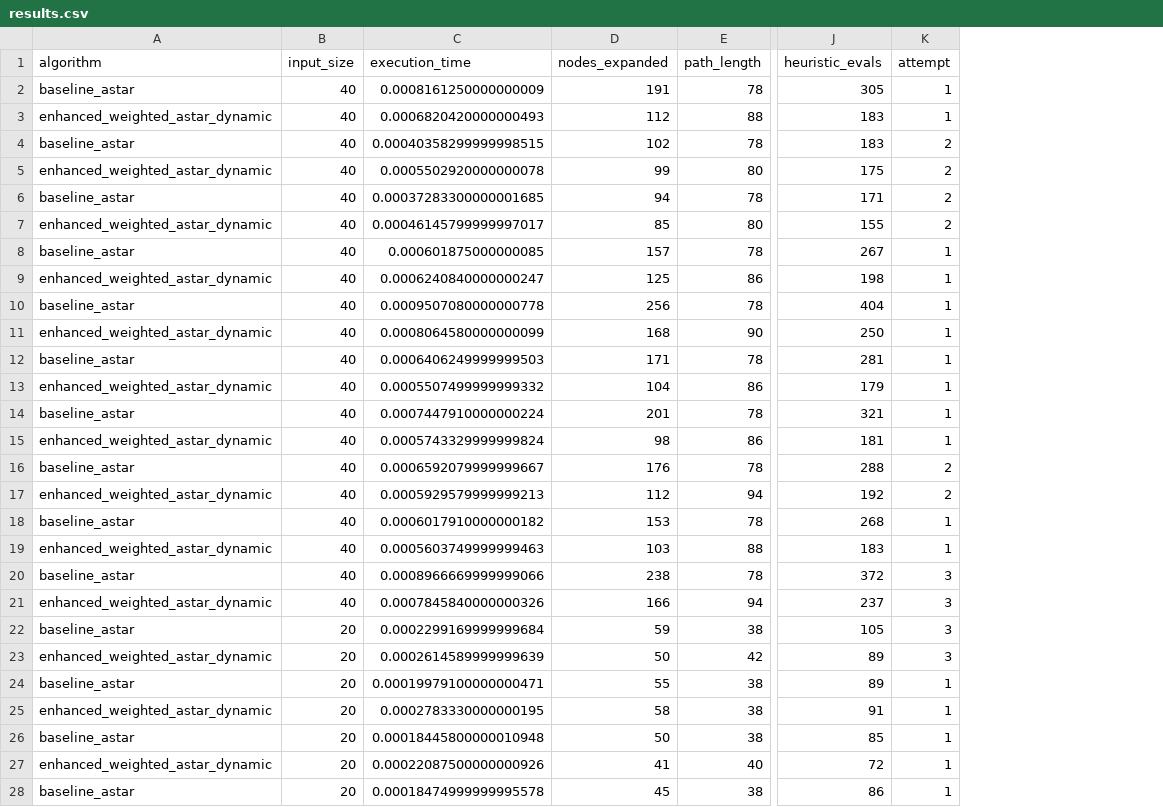
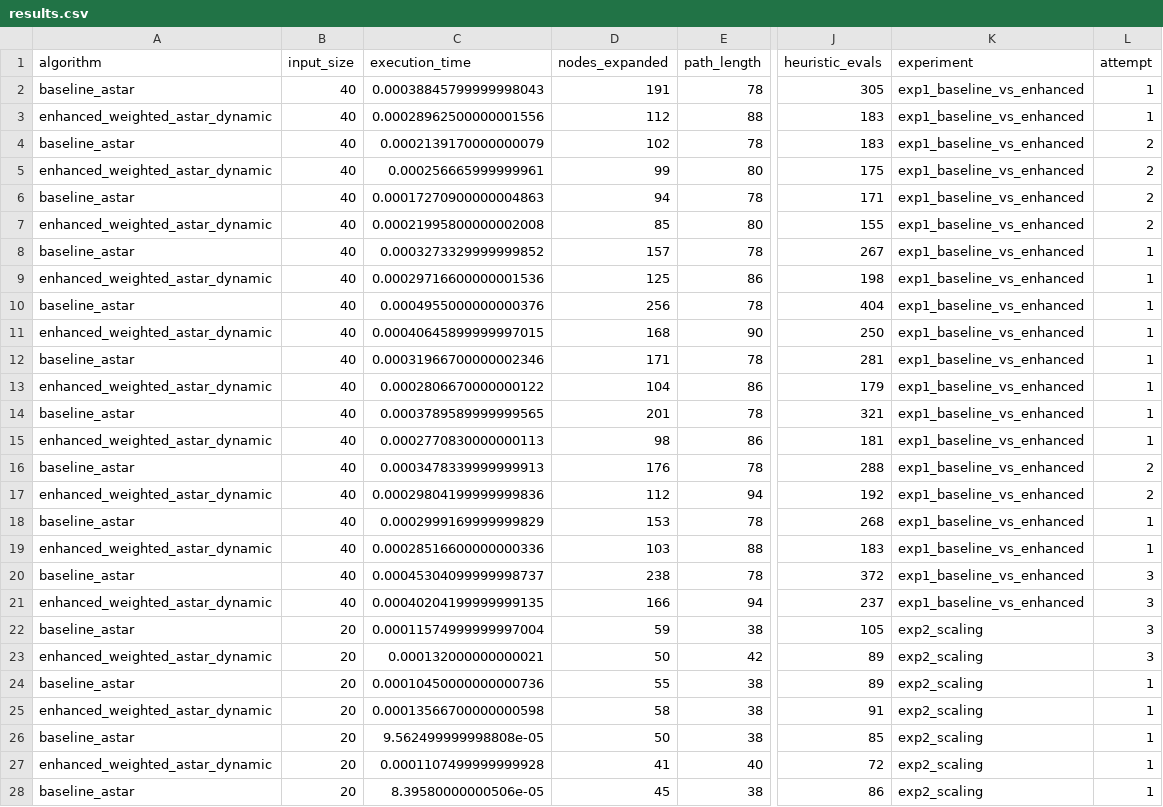
Before and after one commit to khushal212001/heuristics-project, a CSV file: data/results.csv, drawn as a sheet; only a part is shown, gaps mark what is left out; the diff covers the shown part only; the diff names each change by its address in the sheet, - before the commit and + after, or states it on an @@ line.

```diff
--- a/data/results.csv
+++ b/data/results.csv
+column K (experiment), rows 2-28: exp1_baseline_vs_enhanced | exp1_baseline_vs_enhanced | exp1_baseline_vs_enhanced | exp1_baseline_vs_enhanced | exp1_baseline_vs_enhanced | exp1_baseline_vs_enhanced | exp1_baseline_vs_enhanced | exp1_baseline_vs_enhanced | exp1_baseline_vs_enhanced | exp1_baseline_vs_enhanced | exp1_baseline_vs_enhanced | exp1_baseline_vs_enhanced | exp1_baseline_vs_enhanced | exp1_baseline_vs_enhanced | exp1_baseline_vs_enhanced | exp1_baseline_vs_enhanced | exp1_baseline_vs_enhanced | exp1_baseline_vs_enhanced | exp1_baseline_vs_enhanced | exp1_baseline_vs_enhanced | exp2_scaling | exp2_scaling | exp2_scaling | exp2_scaling | exp2_scaling | exp2_scaling | exp2_scaling
-C2 (execution_time): 0.0008161250000000009
+C2 (execution_time): 0.00038845799999998043
-C3 (execution_time): 0.0006820420000000493
+C3 (execution_time): 0.00028962500000001556
-C4 (execution_time): 0.00040358299999998515
+C4 (execution_time): 0.0002139170000000079
-C5 (execution_time): 0.0005502920000000078
+C5 (execution_time): 0.000256665999999961
-C6 (execution_time): 0.00037283300000001685
+C6 (execution_time): 0.00017270900000004863
-C7 (execution_time): 0.00046145799999997017
+C7 (execution_time): 0.00021995800000002008
-C8 (execution_time): 0.000601875000000085
+C8 (execution_time): 0.0003273329999999852
-C9 (execution_time): 0.0006240840000000247
+C9 (execution_time): 0.00029716600000001536
-C10 (execution_time): 0.0009507080000000778
+C10 (execution_time): 0.0004955000000000376
-C11 (execution_time): 0.0008064580000000099
+C11 (execution_time): 0.00040645899999997015
-C12 (execution_time): 0.0006406249999999503
+C12 (execution_time): 0.00031966700000002346
-C13 (execution_time): 0.0005507499999999332
+C13 (execution_time): 0.0002806670000000122
-C14 (execution_time): 0.0007447910000000224
+C14 (execution_time): 0.0003789589999999565
-C15 (execution_time): 0.0005743329999999824
+C15 (execution_time): 0.0002770830000000113
-C16 (execution_time): 0.0006592079999999667
+C16 (execution_time): 0.0003478339999999913
-C17 (execution_time): 0.0005929579999999213
+C17 (execution_time): 0.00029804199999999836
-C18 (execution_time): 0.0006017910000000182
+C18 (execution_time): 0.0002999169999999829
-C19 (execution_time): 0.0005603749999999463
+C19 (execution_time): 0.00028516600000000336
-C20 (execution_time): 0.0008966669999999066
+C20 (execution_time): 0.00045304099999998737
-C21 (execution_time): 0.0007845840000000326
+C21 (execution_time): 0.00040204199999999135
-C22 (execution_time): 0.0002299169999999684
+C22 (execution_time): 0.00011574999999997004
-C23 (execution_time): 0.0002614589999999639
+C23 (execution_time): 0.000132000000000021
-C24 (execution_time): 0.00019979100000000471
+C24 (execution_time): 0.00010450000000000736
-C25 (execution_time): 0.0002783330000000195
+C25 (execution_time): 0.00013566700000000598
-C26 (execution_time): 0.00018445800000010948
+C26 (execution_time): 9.562499999998808e-05
-C27 (execution_time): 0.00022087500000000926
+C27 (execution_time): 0.0001107499999999928
-C28 (execution_time): 0.00018474999999995578
+C28 (execution_time): 8.39580000000506e-05
```
Also changed, not shown: 133 edited cells elsewhere in this file, data/summary.csv, 9 other files.
